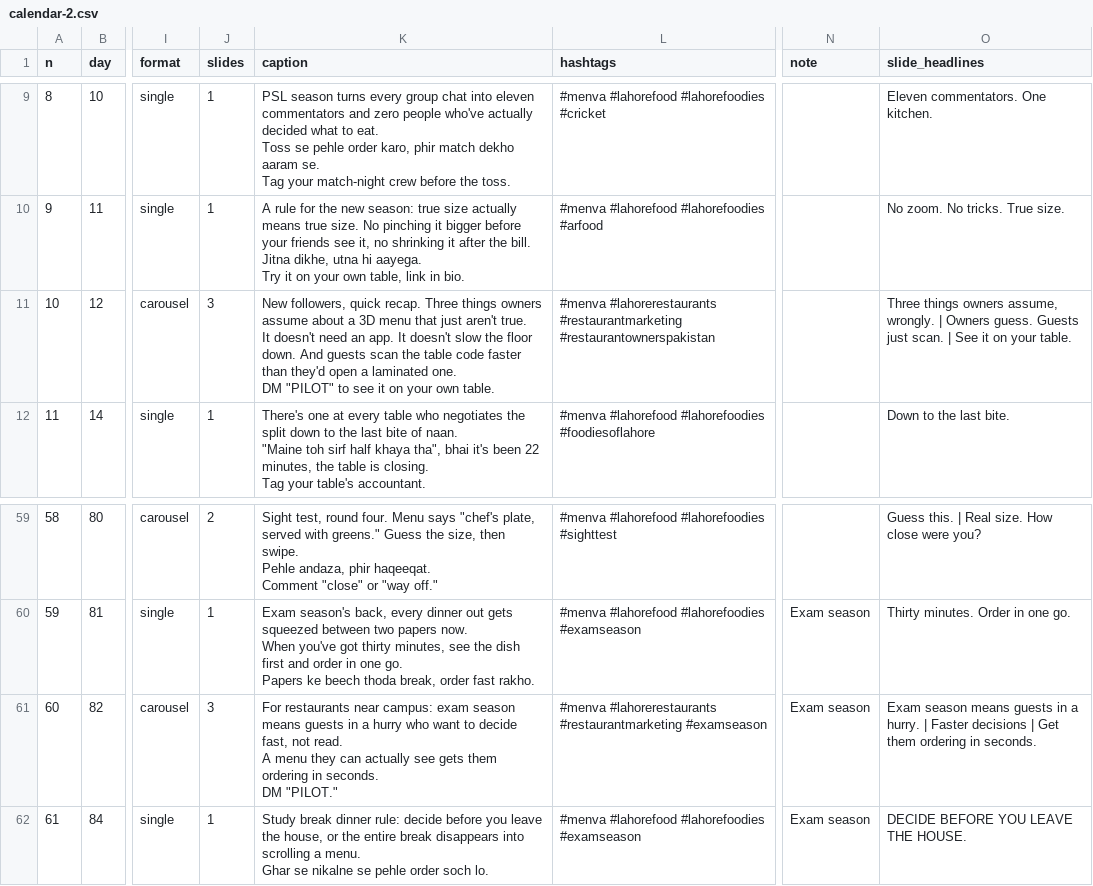
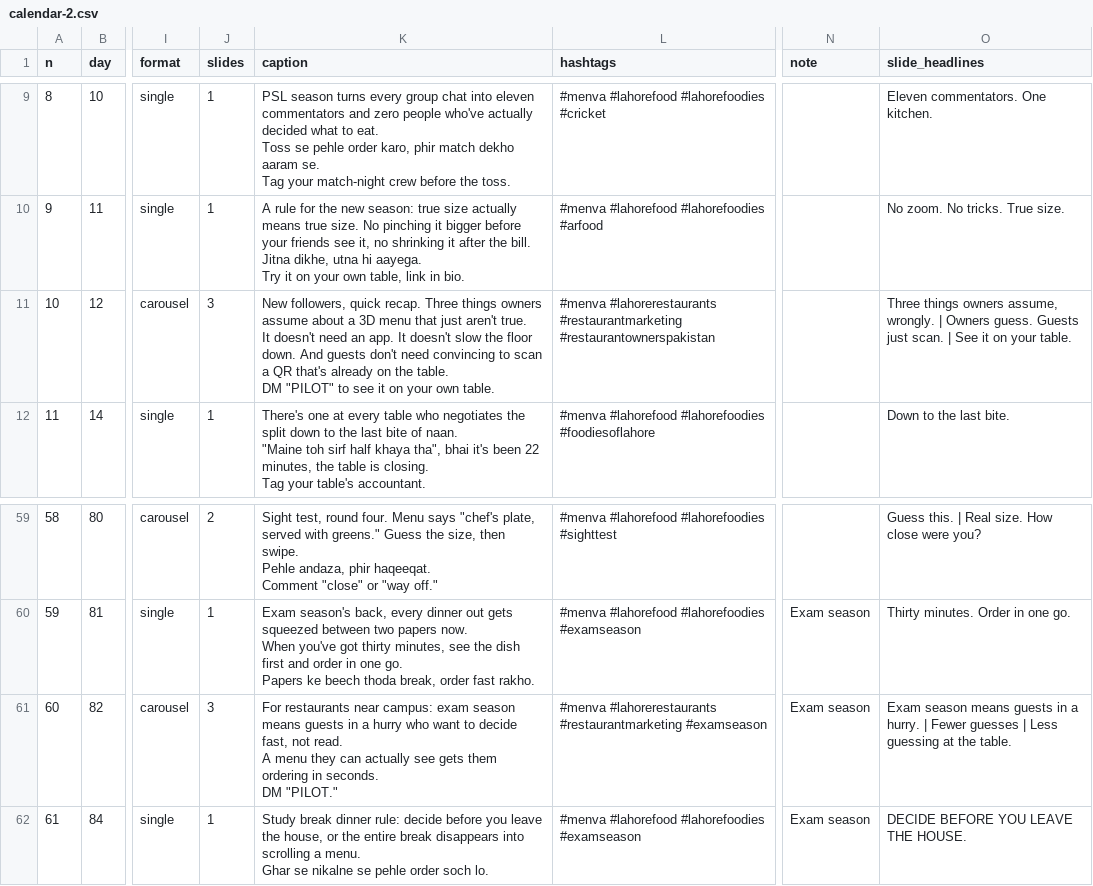
Before and after one commit to gamenailer0-oss/menva-mvp, a CSV file: social/content/calendar-2.csv, drawn as a sheet; only a part is shown, gaps mark what is left out; ↵ is a line break in a cell; the diff names each change by its address in the sheet, - before the commit and + after, or states it on an @@ line.

```diff
--- a/social/content/calendar-2.csv
+++ b/social/content/calendar-2.csv
-K11 (caption): …And guests scan the table code faster than they'd open a laminated one. ↵ DM "PILOT"…
+K11 (caption): …And guests don't need convincing to scan a QR that's already on the table. ↵ DM "PILOT"…
-O61 (slide_headlines): …hurry. | Faster decisions | Get them ordering in seconds.
+O61 (slide_headlines): …hurry. | Fewer guesses | Less guessing at the table.
```
Also changed, not shown: 6 other files.
